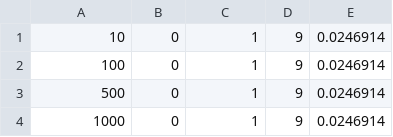
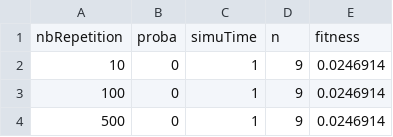
Before and after one commit to bchappet/dnfsim, a CSV file: statistiques/csv_stats.csv, drawn as a sheet; only a part is shown; the shorter side is filled out with more unchanged rows; the diff names each change by its address in the sheet, - before the commit and + after, or states it on an @@ line.

Commit message:
merge

```diff
--- a/statistiques/csv_stats.csv
+++ b/statistiques/csv_stats.csv
+row 1: nbRepetition | proba | simuTime | n | fitness
```
